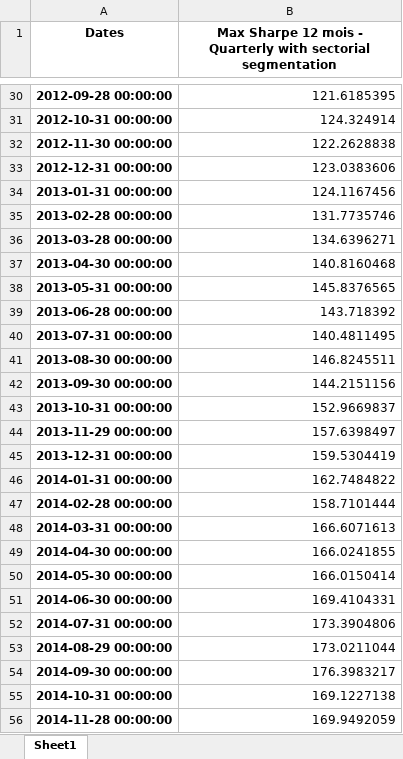
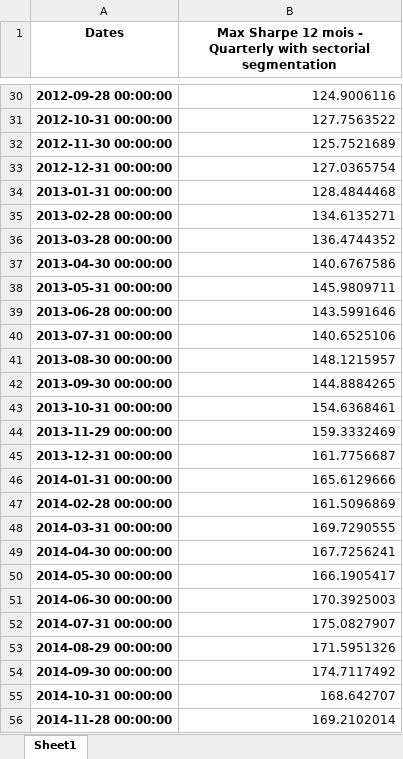
Before and after one commit to Timodang/ProjetAM, an Excel workbook: src/results/Résultats stratégie Max Sharpe.xlsx, sheet Sheet1, drawn as a sheet; only a part is shown, gaps mark what is left out; values as stored, in another font and other column widths than the file's, no borders; the diff covers the shown part only; the diff names each change by its address in the sheet, - before the commit and + after, or states it on an @@ line.

```diff
--- a/src/results/Résultats stratégie Max Sharpe.xlsx (sheet Sheet1)
+++ b/src/results/Résultats stratégie Max Sharpe.xlsx (sheet Sheet1)
-B30: 121.6185395
+B30: 124.9006116
-B31: 124.324914
+B31: 127.7563522
-B32: 122.2628838
+B32: 125.7521689
-B33: 123.0383606
+B33: 127.0365754
-B34: 124.1167456
+B34: 128.4844468
-B35: 131.7735746
+B35: 134.6135271
-B36: 134.6396271
+B36: 136.4744352
-B37: 140.8160468
+B37: 140.6767586
-B38: 145.8376565
+B38: 145.9809711
-B39: 143.718392
+B39: 143.5991646
-B40: 140.4811495
+B40: 140.6525106
-B41: 146.8245511
+B41: 148.1215957
-B42: 144.2151156
+B42: 144.8884265
-B43: 152.9669837
+B43: 154.6368461
-B44: 157.6398497
+B44: 159.3332469
-B45: 159.5304419
+B45: 161.7756687
-B46: 162.7484822
+B46: 165.6129666
-B47: 158.7101444
+B47: 161.5096869
-B48: 166.6071613
+B48: 169.7290555
-B49: 166.0241855
+B49: 167.7256241
-B50: 166.0150414
+B50: 166.1905417
-B51: 169.4104331
+B51: 170.3925003
-B52: 173.3904806
+B52: 175.0827907
-B53: 173.0211044
+B53: 171.5951326
-B54: 176.3983217
+B54: 174.7117492
-B55: 169.1227138
+B55: 168.642707
-B56: 169.9492059
+B56: 169.2102014
```
Also changed, not shown: 148 edited cells elsewhere in this sheet, src/results/Performances stratégie Max Sharpe.xlsx.
